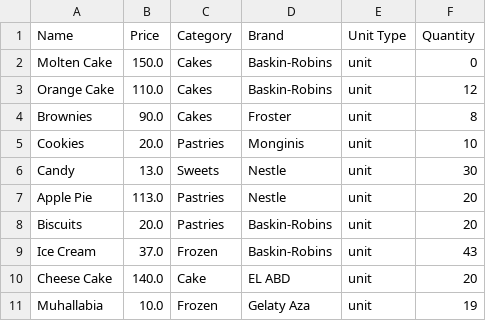
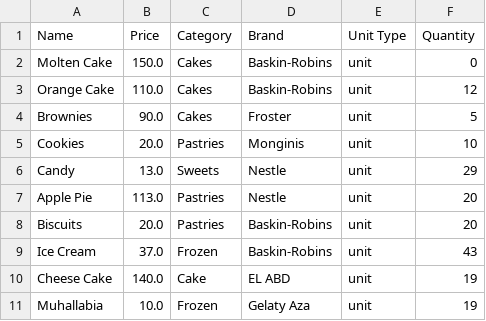
Before and after one commit to HossamAhmedFouad/Toffee, a CSV file: src/Products/stock.csv, drawn as a sheet.

```diff
--- a/src/Products/stock.csv
+++ b/src/Products/stock.csv
@@ -3,5 +3,5 @@ Molten Cake,150.0,Cakes,Baskin-Robins,unit,0
 Orange Cake,110.0,Cakes,Baskin-Robins,unit,12
-Brownies,90.0,Cakes,Froster,unit,8
+Brownies,90.0,Cakes,Froster,unit,5
 Cookies,20.0,Pastries,Monginis,unit,10
-Candy,13.0,Sweets,Nestle,unit,30
+Candy,13.0,Sweets,Nestle,unit,29
 Apple Pie,113.0,Pastries,Nestle,unit,20
@@ -9,3 +9,3 @@ Biscuits,20.0,Pastries,Baskin-Robins,unit,20
 Ice Cream,37.0,Frozen,Baskin-Robins,unit,43
-Cheese Cake,140.0,Cake,EL ABD, unit,20
+Cheese Cake,140.0,Cake,EL ABD, unit,19
 Muhallabia,10.0,Frozen,Gelaty Aza,unit,19
```
Also changed, not shown: 8 other files.
